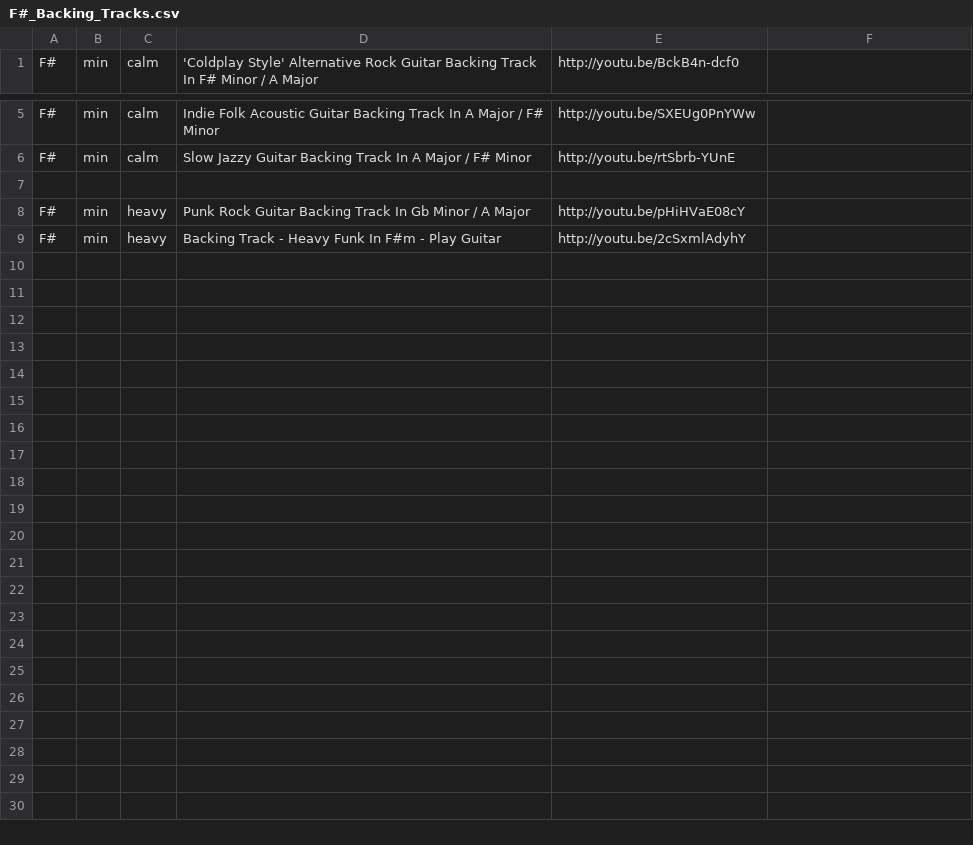
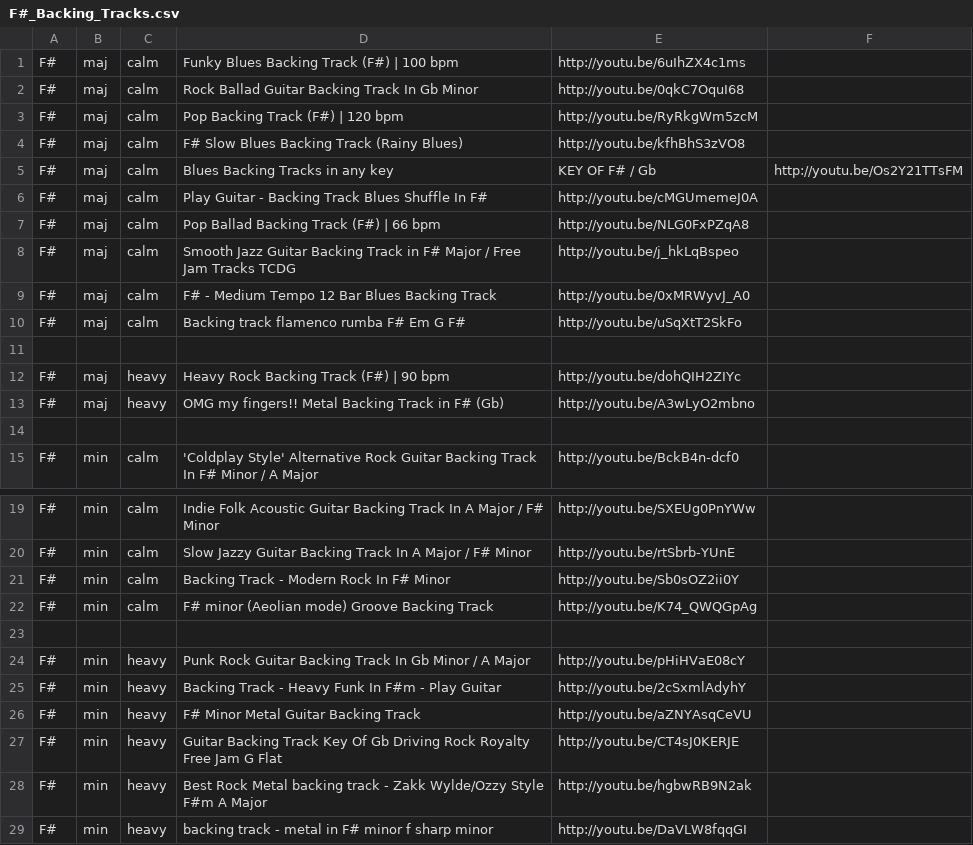
Before and after one commit to georgi-ivanov-tues/guitar_backing_track_generator_for_android, a CSV file: AndroidVersion/GuitarBackTrackGenerator/assets/F#_Backing_Tracks.csv, drawn as a sheet; only a part is shown, gaps mark what is left out; the diff names each change by its address in the sheet, - before the commit and + after, or states it on an @@ line.

Commit message:
Backing Tracks - Done!

```diff
--- a/AndroidVersion/GuitarBackTrackGenerator/assets/F#_Backing_Tracks.csv
+++ b/AndroidVersion/GuitarBackTrackGenerator/assets/F#_Backing_Tracks.csv
+row 1: F# | maj | calm | Funky Blues Backing Track (F#) | 100 bpm | http://youtu.be/6uIhZX4c1ms
+row 2: F# | maj | calm | Rock Ballad Guitar Backing Track In Gb Minor | http://youtu.be/0qkC7OquI68
+row 3: F# | maj | calm | Pop Backing Track (F#) | 120 bpm | http://youtu.be/RyRkgWm5zcM
+row 4: F# | maj | calm | F# Slow Blues Backing Track (Rainy Blues) | http://youtu.be/kfhBhS3zVO8
+row 5: F# | maj | calm | Blues Backing Tracks in any key | KEY OF F# / Gb | http://youtu.be/Os2Y21TTsFM
+row 6: F# | maj | calm | Play Guitar - Backing Track Blues Shuffle In F# | http://youtu.be/cMGUmemeJ0A
+row 7: F# | maj | calm | Pop Ballad Backing Track (F#) | 66 bpm | http://youtu.be/NLG0FxPZqA8
+row 8: F# | maj | calm | Smooth Jazz Guitar Backing Track in F# Major / Free Jam Tracks TCDG | http://youtu.be/j_hkLqBspeo
+row 9: F# | maj | calm | F# - Medium Tempo 12 Bar Blues Backing Track | http://youtu.be/0xMRWyvJ_A0
+row 10: F# | maj | calm | Backing track flamenco rumba F# Em G F# | http://youtu.be/uSqXtT2SkFo
+row 11: (empty)
+row 12: F# | maj | heavy | Heavy Rock Backing Track (F#) | 90 bpm | http://youtu.be/dohQIH2ZIYc
+row 13: F# | maj | heavy | OMG my fingers!! Metal Backing Track in F# (Gb) | http://youtu.be/A3wLyO2mbno
+row 14: (empty)
+row 21: F# | min | calm | Backing Track - Modern Rock In F# Minor | http://youtu.be/Sb0sOZ2ii0Y
+row 22: F# | min | calm | F# minor (Aeolian mode) Groove Backing Track | http://youtu.be/K74_QWQGpAg
+row 26: F# | min | heavy | F# Minor Metal Guitar Backing Track | http://youtu.be/aZNYAsqCeVU
+row 27: F# | min | heavy | Guitar Backing Track Key Of Gb Driving Rock Royalty Free Jam G Flat | http://youtu.be/CT4sJ0KERJE
+row 28: F# | min | heavy | Best Rock Metal backing track - Zakk Wylde/Ozzy Style F#m A Major | http://youtu.be/hgbwRB9N2ak
+row 29: F# | min | heavy | backing track - metal in F# minor f sharp minor | http://youtu.be/DaVLW8fqqGI
```
Also changed, not shown: 5 other files.
